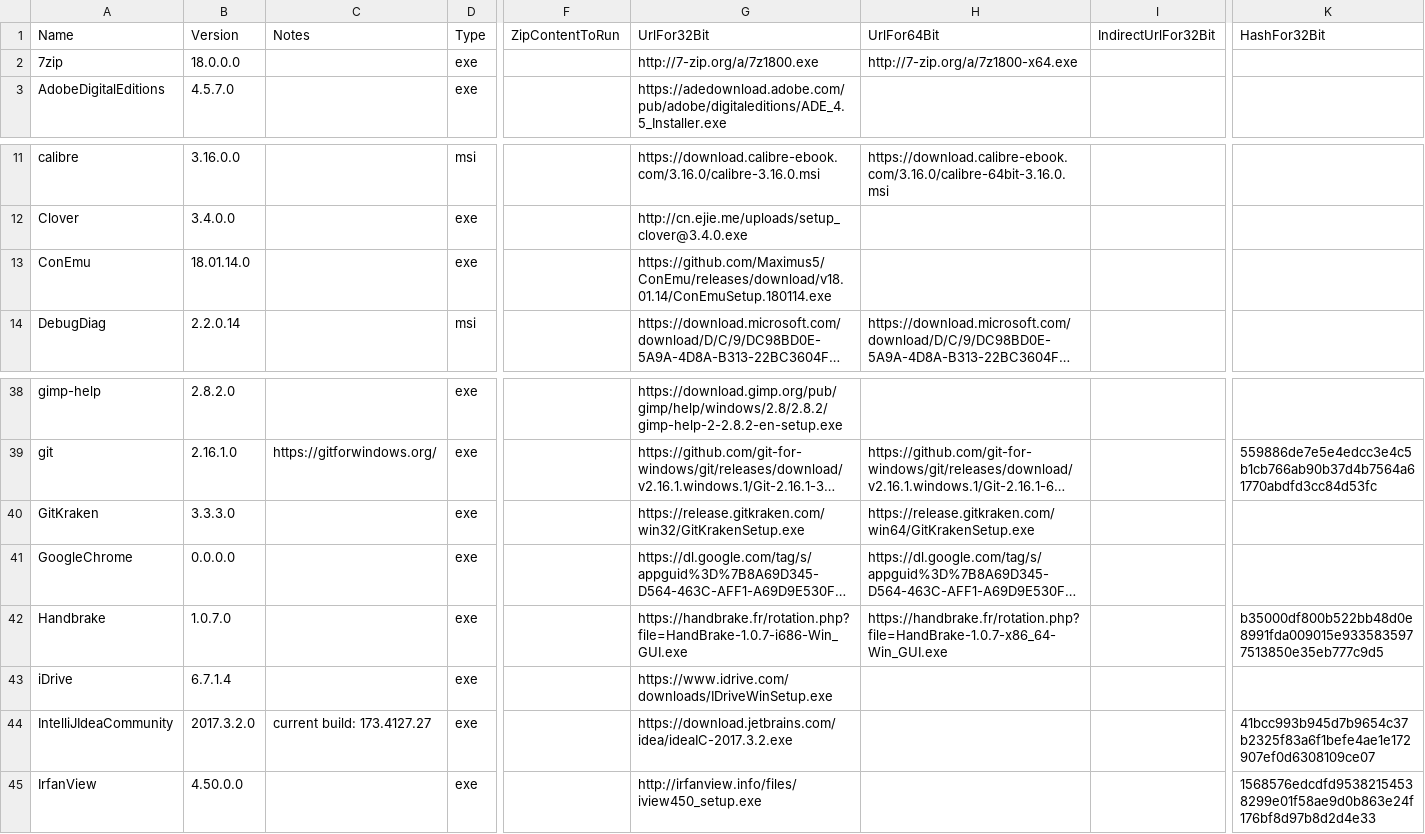
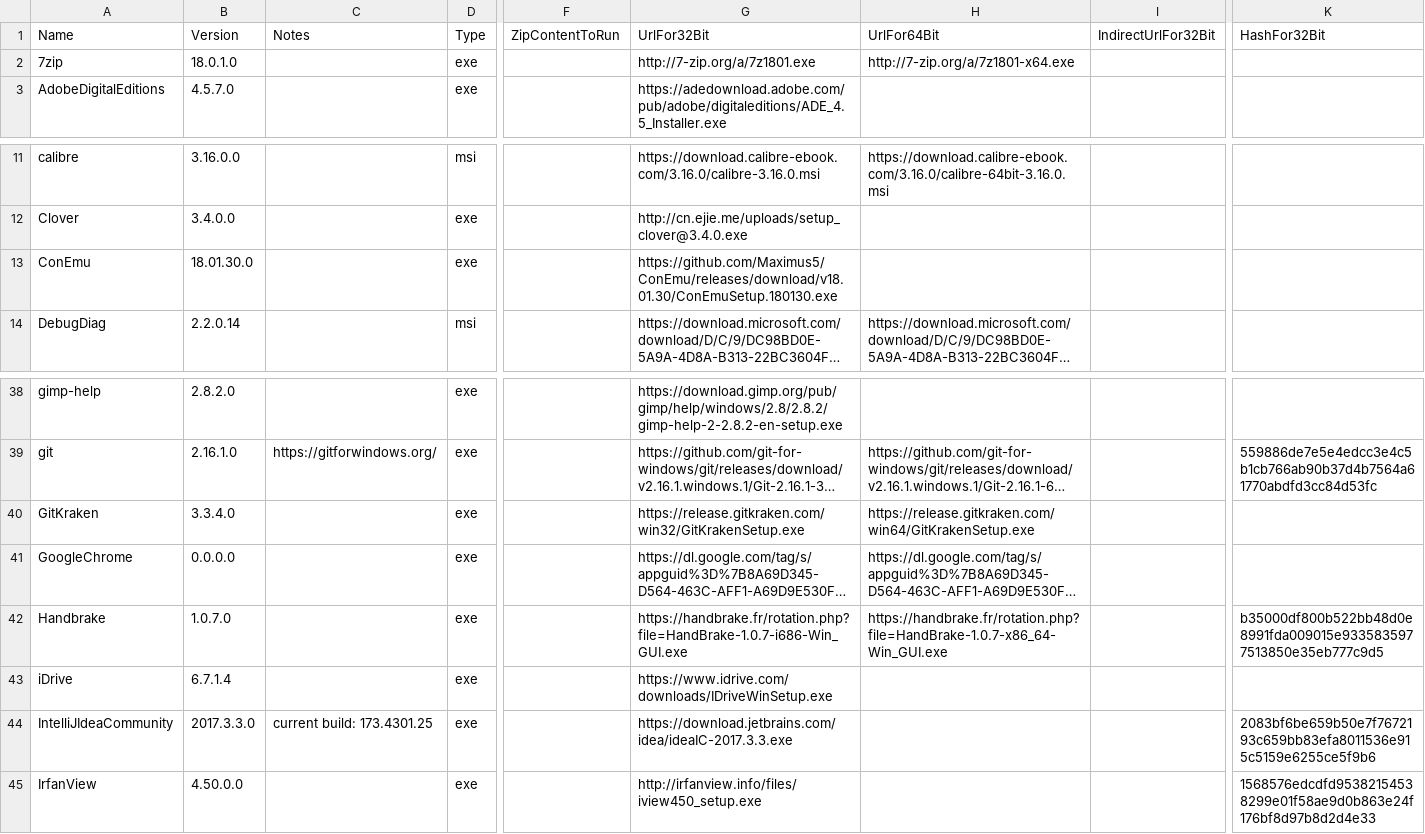
Before and after one commit to ackphht/ackphht.github.io, a CSV file: AckAptInstallDatabase.csv, drawn as a sheet; only a part is shown, gaps mark what is left out; long unchanged cells end in …; the diff names each change by its address in the sheet, - before the commit and + after, or states it on an @@ line.

Commit message:
AckApt: 7zip 18.0.1, ConEmu 18.01.30, GitKraken 3.3.4, IntelliJ 2017.3.3

```diff
--- a/AckAptInstallDatabase.csv
+++ b/AckAptInstallDatabase.csv
-B2: 18.0.0.0
+B2: 18.0.1.0
-G2: http://7-zip.org/a/7z1800.exe
+G2: http://7-zip.org/a/7z1801.exe
-H2: http://7-zip.org/a/7z1800-x64.exe
+H2: http://7-zip.org/a/7z1801-x64.exe
-B13: 18.01.14.0
+B13: 18.01.30.0
-G13: https://github.com/Maximus5/ConEmu/releases/download/v18.01.14/ConEmuSetup.180114.exe
+G13: https://github.com/Maximus5/ConEmu/releases/download/v18.01.30/ConEmuSetup.180130.exe
-B40: 3.3.3.0
+B40: 3.3.4.0
-B44: 2017.3.2.0
+B44: 2017.3.3.0
-C44: current build: 173.4127.27
+C44: current build: 173.4301.25
-G44: https://download.jetbrains.com/idea/ideaIC-2017.3.2.exe
+G44: https://download.jetbrains.com/idea/ideaIC-2017.3.3.exe
-K44: 41bcc993b945d7b9654c37b2325f83a6f1befe4ae1e172907ef0d6308109ce07
+K44: 2083bf6be659b50e7f7672193c659bb83efa8011536e915c5159e6255ce5f9b6
```
